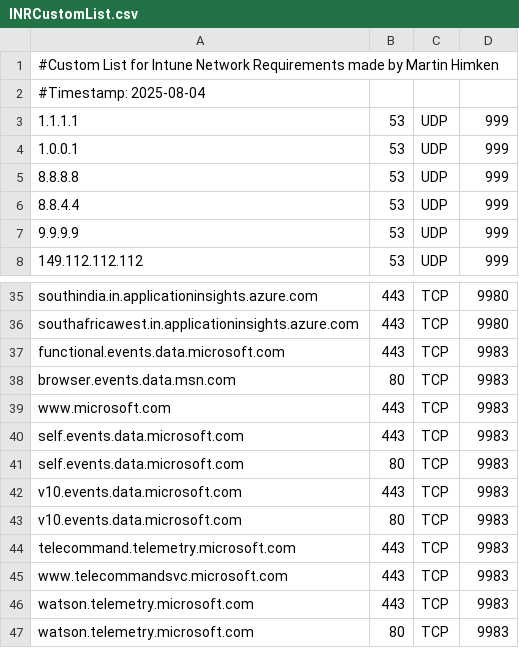
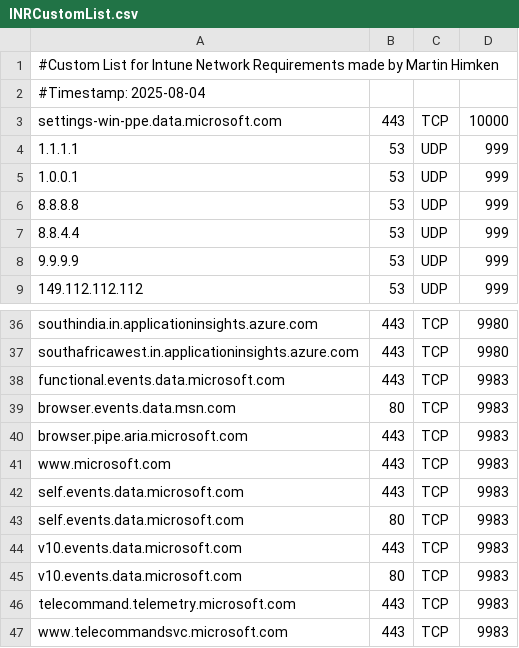
Before and after one commit to MHimken/IntuneNetworkRequirements, a CSV file: INRCustomList.csv, drawn as a sheet; only a part is shown, gaps mark what is left out; the shorter side is filled out with more unchanged rows; the diff names each change by its address in the sheet, - before the commit and + after, or states it on an @@ line.

```diff
--- a/INRCustomList.csv
+++ b/INRCustomList.csv
+row 3: settings-win-ppe.data.microsoft.com | 443 | TCP | 10000
+row 40: browser.pipe.aria.microsoft.com | 443 | TCP | 9983
```
Also changed, not shown: 4 other files.
